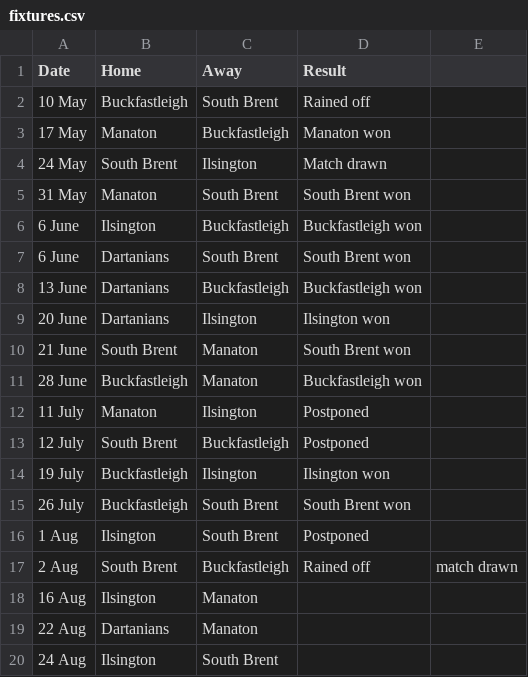
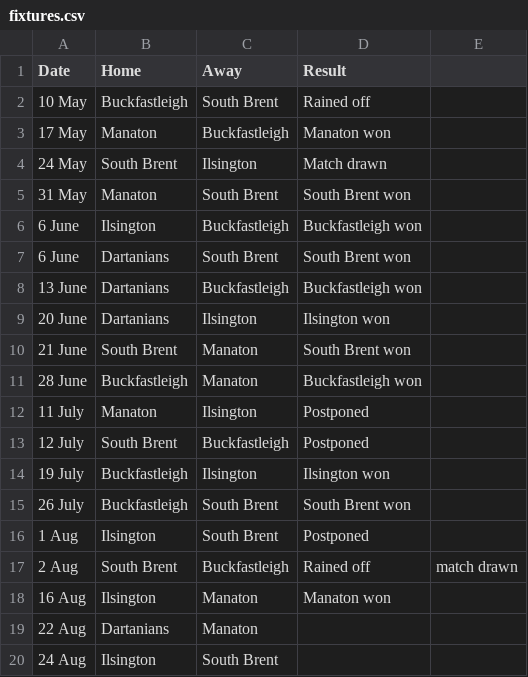
Before and after one commit to South-Dartmoor-Social-Cricket/South-Dartmoor-Social-Cricket-League, a CSV file: _assets/data/fixtures.csv, drawn as a sheet; the diff names each change by its address in the sheet, - before the commit and + after, or states it on an @@ line.

Commit message:
Uodate league and result

```diff
--- a/_assets/data/fixtures.csv
+++ b/_assets/data/fixtures.csv
-D18 (Result): (empty)
+D18 (Result): Manaton won
```
Also changed, not shown: 1 other file.
